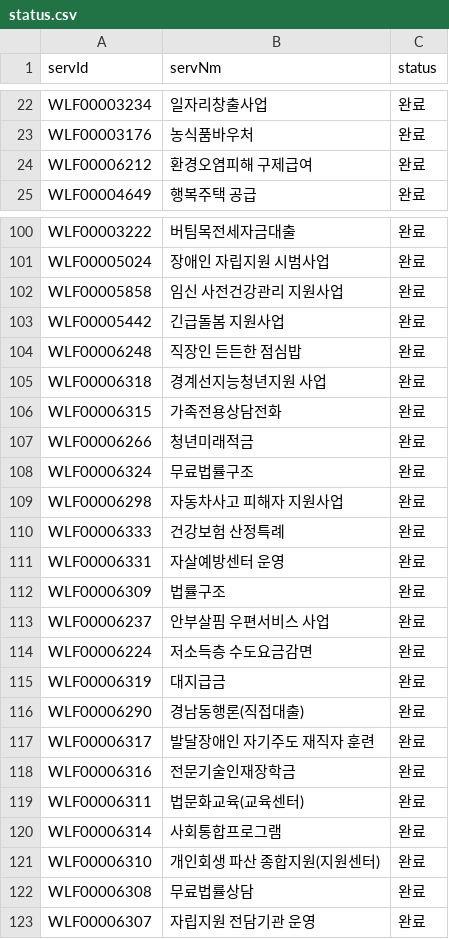
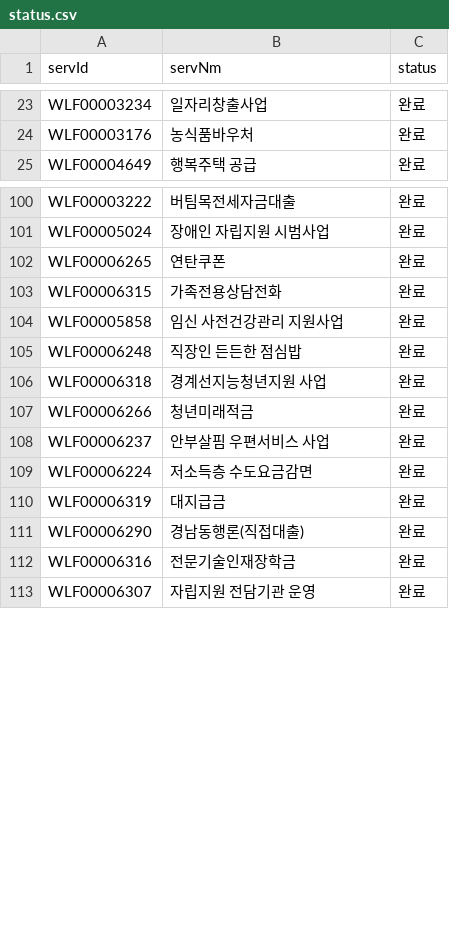
Before and after one commit to seungjoo555/WelfareOne, a CSV file: data/raw/national/status.csv, drawn as a sheet; only a part is shown, gaps mark what is left out; the diff covers the shown part only.

```diff
--- a/data/raw/national/status.csv
+++ b/data/raw/national/status.csv
@@ -23,3 +24,2 @@ WLF00003234,일자리창출사업,완료
 WLF00003176,농식품바우처,완료
-WLF00006212,환경오염피해 구제급여,완료
 WLF00004649,행복주택 공급,완료
@@ -101,13 +101,8 @@ WLF00003222,버팀목전세자금대출,완료
 WLF00005024,장애인 자립지원 시범사업,완료
+WLF00006265,연탄쿠폰,완료
+WLF00006315,가족전용상담전화,완료
 WLF00005858,임신 사전건강관리 지원사업,완료
-WLF00005442,긴급돌봄 지원사업,완료
 WLF00006248,직장인 든든한 점심밥,완료
 WLF00006318,경계선지능청년지원 사업,완료
-WLF00006315,가족전용상담전화,완료
 WLF00006266,청년미래적금,완료
-WLF00006324,무료법률구조,완료
-WLF00006298,자동차사고 피해자 지원사업,완료
-WLF00006333,건강보험 산정특례,완료
-WLF00006331,자살예방센터 운영,완료
-WLF00006309,법률구조,완료
 WLF00006237,안부살핌 우편서비스 사업,완료
@@ -116,8 +111,3 @@ WLF00006319,대지급금,완료
 WLF00006290,경남동행론(직접대출),완료
-WLF00006317,발달장애인 자기주도 재직자 훈련,완료
 WLF00006316,전문기술인재장학금,완료
-WLF00006311,법문화교육(교육센터),완료
-WLF00006314,사회통합프로그램,완료
-WLF00006310,개인회생 파산 종합지원(지원센터),완료
-WLF00006308,무료법률상담,완료
 WLF00006307,자립지원 전담기관 운영,완료
```
Also changed, not shown: 2 removed rows and 1 moved row elsewhere in this file, data/raw/local/policy_ids.csv, data/raw/local/status.csv, 34 other files.
